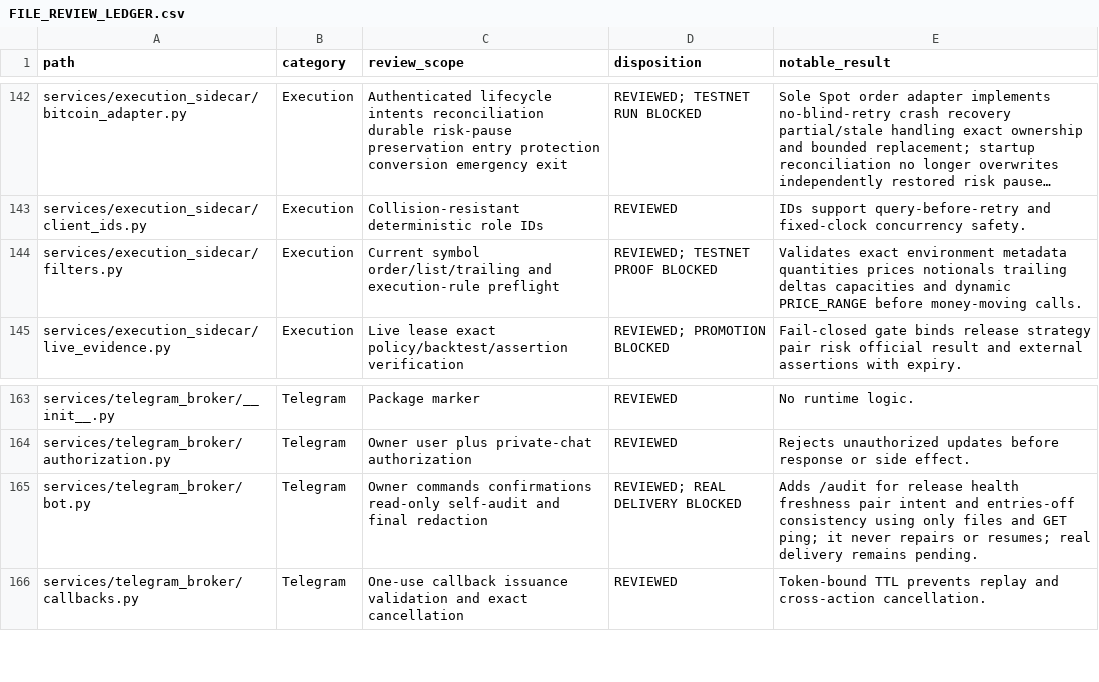
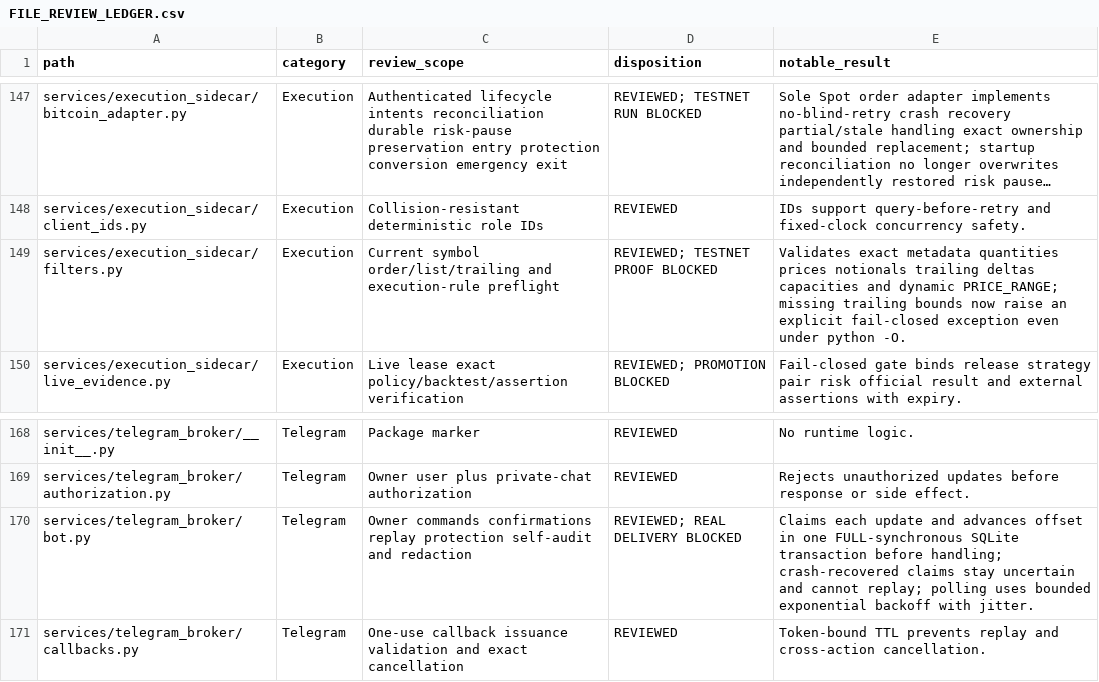
Before and after one commit to asad13-Binana/Bitcoin-Bot-Live-Trading-on-Binance-any-Exchange-TestNet, a CSV file: docs/audit/FILE_REVIEW_LEDGER.csv, drawn as a sheet; only a part is shown, gaps mark what is left out; long unchanged cells end in …; the diff covers the shown part only.

```diff
--- a/docs/audit/FILE_REVIEW_LEDGER.csv
+++ b/docs/audit/FILE_REVIEW_LEDGER.csv
@@ -143,3 +148,3 @@
 "services/execution_sidecar/client_ids.py","Execution","Collision-resistant deterministic role IDs","REVIEWED","IDs support query-before-retry and fixed-clock concurrency safety."
-"services/execution_sidecar/filters.py","Execution","Current symbol order/list/trailing and execution-rule preflight","REVIEWED; TESTNET PROOF BLOCKED","Validates exact environment metadata quantities prices notionals trailing deltas capacities and dynamic PRICE_RANGE before money-moving calls."
+"services/execution_sidecar/filters.py","Execution","Current symbol order/list/trailing and execution-rule preflight","REVIEWED; TESTNET PROOF BLOCKED","Validates exact metadata quantities prices notionals trailing deltas capacities and dynamic PRICE_RANGE; missing trailing bounds now raise an explicit fail-closed exception even under python -O."
 "services/execution_sidecar/live_evidence.py","Execution","Live lease exact policy/backtest/assertion verification","REVIEWED; PROMOTION BLOCKED","Fail-closed gate binds release strategy pair risk official result and external assertions with expiry."
@@ -164,3 +169,3 @@
 "services/telegram_broker/authorization.py","Telegram","Owner user plus private-chat authorization","REVIEWED","Rejects unauthorized updates before response or side effect."
-"services/telegram_broker/bot.py","Telegram","Owner commands confirmations read-only self-audit and final redaction","REVIEWED; REAL DELIVERY BLOCKED","Adds /audit for release health freshness pair intent and entries-off consistency using only files and GET ping; it never repairs or resumes; real delivery remains pending."
+"services/telegram_broker/bot.py","Telegram","Owner commands confirmations replay protection self-audit and redaction","REVIEWED; REAL DELIVERY BLOCKED","Claims each update and advances offset in one FULL-synchronous SQLite transaction before handling; crash-recovered claims stay uncertain and cannot replay; polling uses bounded exponential backoff with jitter."
 "services/telegram_broker/callbacks.py","Telegram","One-use callback issuance validation and exact cancellation","REVIEWED","Token-bound TTL prevents replay and cross-action cancellation."
```
Also changed, not shown: 5 added rows and 4 edited cells elsewhere in this file, docs/audit/FUNCTION_PARITY_MATRIX.csv, 19 other files.
